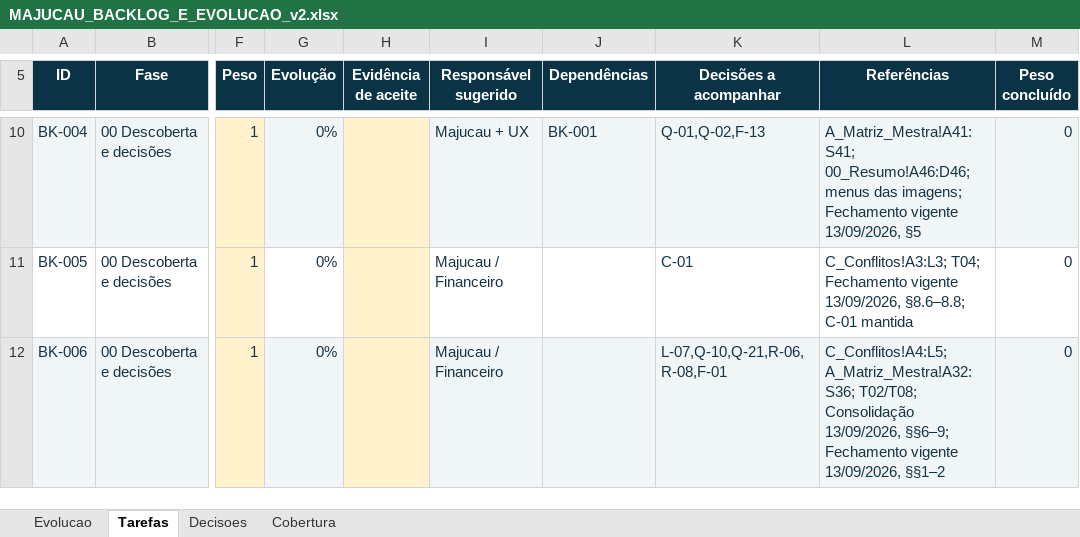
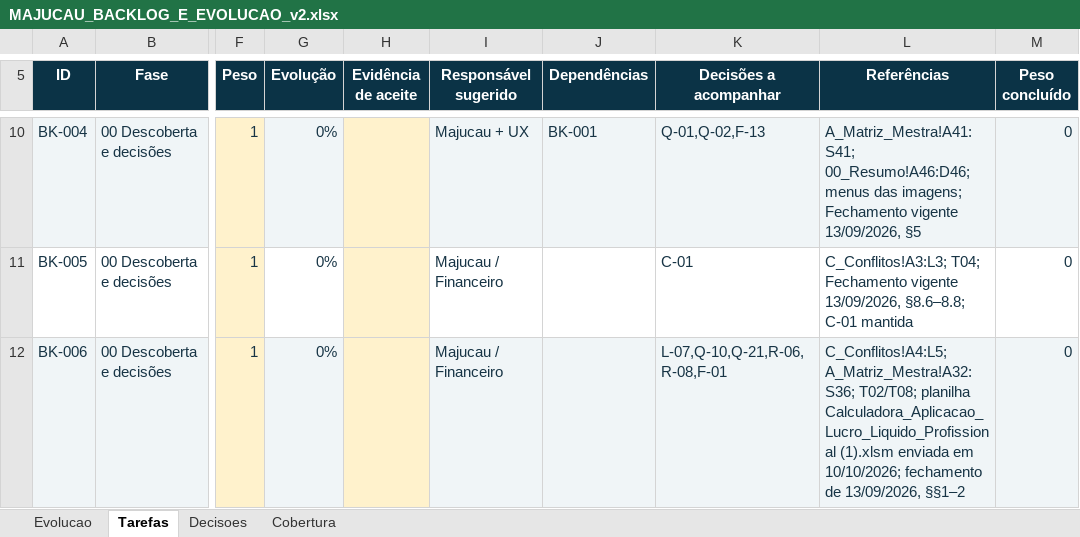
Before and after one commit to guilhermejacyzin/majucau, an Excel workbook: docs/planejamento/outputs/MAJUCAU_BACKLOG_E_EVOLUCAO_v2.xlsx, sheet Tarefas, drawn as a sheet; only a part is shown, gaps mark what is left out; values as stored, in another font and other column widths than the file's, no borders; conditional formats and table styles not drawn; the diff covers the shown part only; the diff names each change by its address in the sheet, - before the commit and + after, or states it on an @@ line.

Commit message:
Governanca: consolidar DRE e calculadora
O que é: Atualização dos registros de governança e do rastreador Majucau.

O que foi feito: Registrada a calculadora com recebimentos previstos da Nuvemshop, semana de maior despesa, reserva mínima de R$ 50.000, limite pelo lucro elegível e saldo Itaú. A sugestão de reserva alternativa ficou pendente do documento da usuária. Corrigidas referências antigas à DRE do Bling; sincronizados backlog, decisões, planilha e manifesto. Telas aprovadas permanecem preservadas.

Próximo passo: Incorporar o documento atualizado com a regra da reserva alternativa; então fechar a especificação e avançar para implementação e homologação.

Quantos % da meta falta para terminar a tarefa: 0% desta atualização documental; a BK-006 continua aberta até definir a sugestão de reserva no documento.

Quantos % da meta falta para terminar o projeto: cerca de 96,9% por contagem simples (4 de 127 tarefas registradas como concluídas; esse número não mede esforço nem homologação).

```diff
--- a/docs/planejamento/outputs/MAJUCAU_BACKLOG_E_EVOLUCAO_v2.xlsx (sheet Tarefas)
+++ b/docs/planejamento/outputs/MAJUCAU_BACKLOG_E_EVOLUCAO_v2.xlsx (sheet Tarefas)
-L12 (Referências): …A_Matriz_Mestra!A32:S36; T02/T08; Consolidação 13/09/2026, §§6–9; Fechamento vigente 13/09/2026, §§1–2
+L12 (Referências): …A_Matriz_Mestra!A32:S36; T02/T08; planilha Calculadora_Aplicacao_Lucro_Liquido_Profissional (1).xlsm enviada em 10/10/2026; fechamento de 13/09/2026, §§1–2
```
Also changed, not shown: 22 edited cells elsewhere in this sheet, sheet Evolucao, sheet Decisoes, 13 other files.
